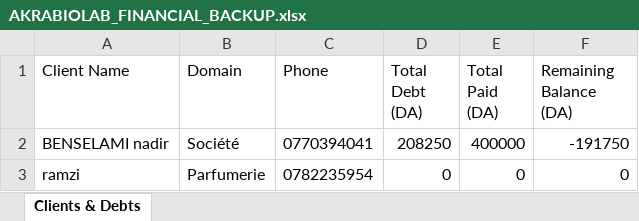
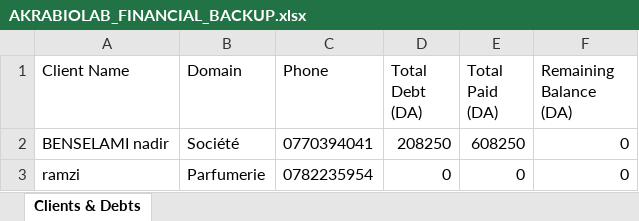
Before and after one commit to massommoncef/AKRABIOLAB-PLATFORM, an Excel workbook: backend/AKRABIOLAB_FINANCIAL_BACKUP.xlsx, sheet Clients & Debts, drawn as a sheet; values as stored, in another font and other column widths than the file's, no borders; the diff names each change by its address in the sheet, - before the commit and + after, or states it on an @@ line.

```diff
--- a/backend/AKRABIOLAB_FINANCIAL_BACKUP.xlsx (sheet Clients & Debts)
+++ b/backend/AKRABIOLAB_FINANCIAL_BACKUP.xlsx (sheet Clients & Debts)
-E2 (Total Paid (DA)): 400000
+E2 (Total Paid (DA)): 608250
-F2 (Remaining Balance (DA)): -191750
+F2 (Remaining Balance (DA)): 0
```
